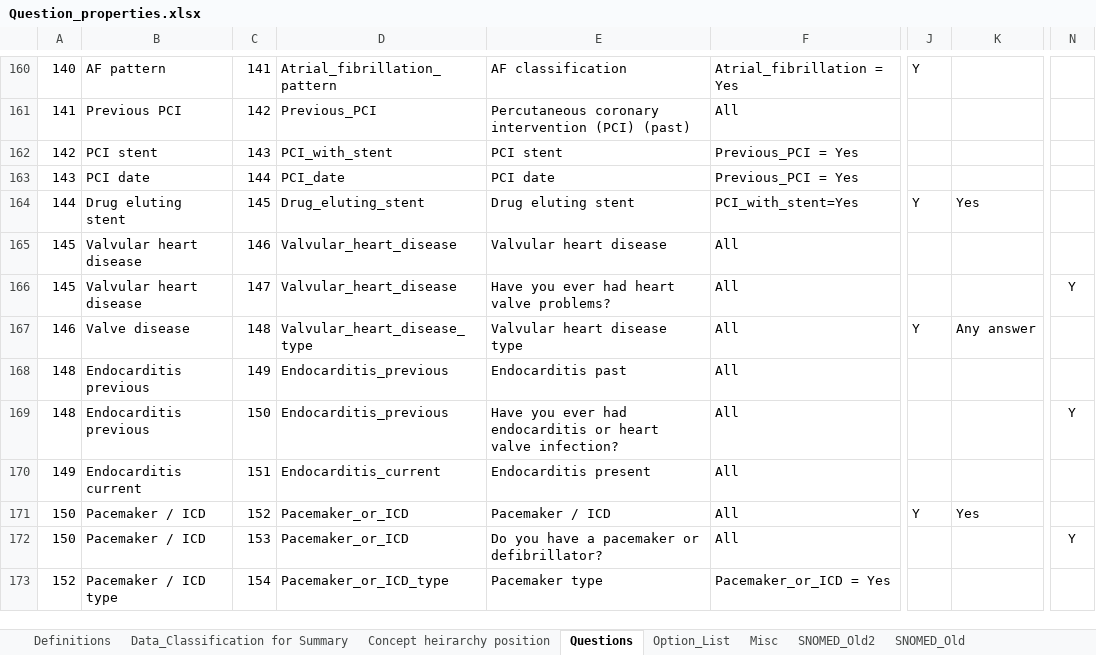
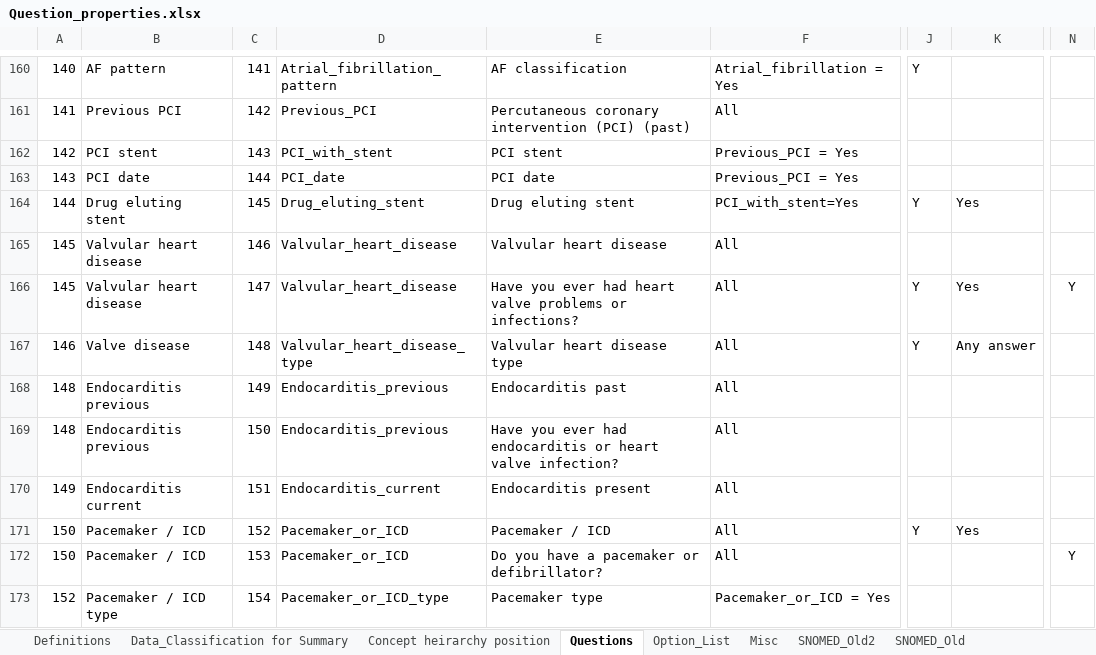
Before and after one commit to dbelavy/periop_open, an Excel workbook: spreadsheet/Question_properties.xlsx, sheet Questions, drawn as a sheet; only a part is shown, gaps mark what is left out; values as stored, in another font and other column widths than the file's, no borders; charts and pictures not drawn; the diff names each change by its address in the sheet, - before the commit and + after, or states it on an @@ line.

Commit message:
Minor changes to questions.

```diff
--- a/spreadsheet/Question_properties.xlsx (sheet Questions)
+++ b/spreadsheet/Question_properties.xlsx (sheet Questions)
-E166: …heart valve problems?
+E166: …heart valve problems or infections?
-J166: (empty)
+J166: Y
-K166: (empty)
+K166: Yes
-N169: Y
+N169: (empty)
```
